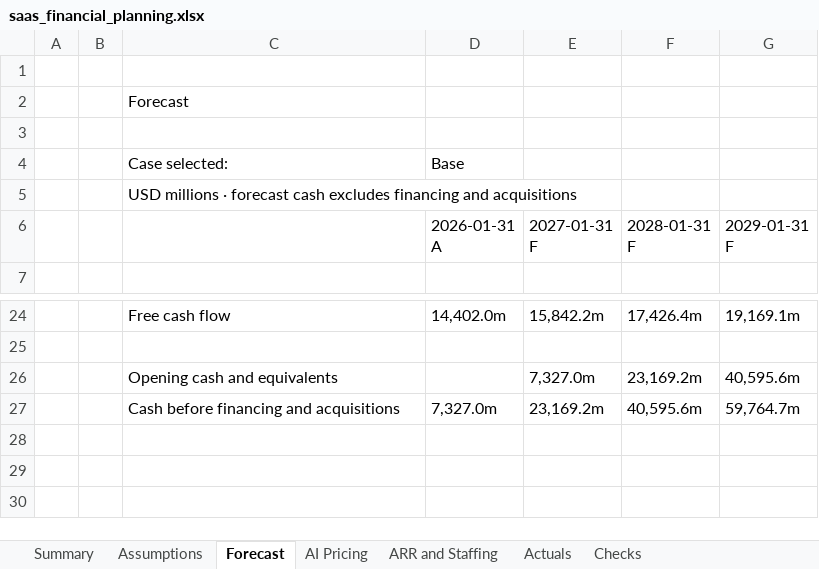
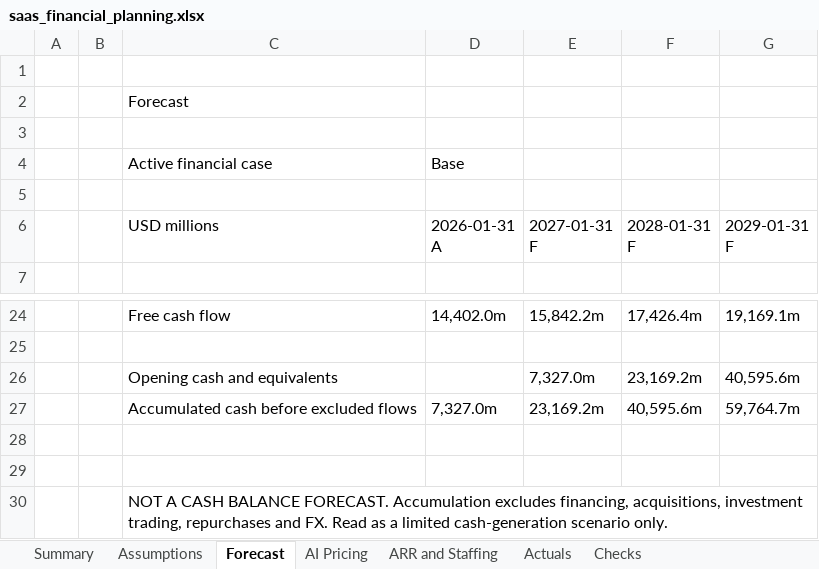
Before and after one commit to Dineshsatti90/saas-finance-intelligence, an Excel workbook: outputs/saas-finance/saas_financial_planning.xlsx, sheet Forecast, drawn as a sheet; only a part is shown, gaps mark what is left out; values as stored, in another font and other column widths than the file's, no cell formats; the diff names each change by its address in the sheet, - before the commit and + after, or states it on an @@ line.

Commit message:
Replace private workbook generator and add populated pricing case, forecast backtest, and dashboard tests

```diff
--- a/outputs/saas-finance/saas_financial_planning.xlsx (sheet Forecast)
+++ b/outputs/saas-finance/saas_financial_planning.xlsx (sheet Forecast)
-C4 (USD millions): Case selected:
+C4 (USD millions): Active financial case
-C5 (USD millions): USD millions · forecast cash excludes financing and acquisitions
+C5 (USD millions): (empty)
-C6: (empty)
+C6: USD millions
-C27 (USD millions): Cash before financing and acquisitions
+C27 (USD millions): Accumulated cash before excluded flows
+row 28: (empty)
+row 29: (empty)
+row 30:  |  | NOT A CASH BALANCE FORECAST. Accumulation excludes financing, acquisitions, investment trading, repurchases and FX. Read as a limited cash-generation scenario only.
```
Also changed, not shown: sheet ARR and Staffing, sheet Summary, sheet AI Pricing, sheet Assumptions, sheet Actuals, sheet Checks, cell formats, formulas that keep their value, charts or pictures, 33 other files.
